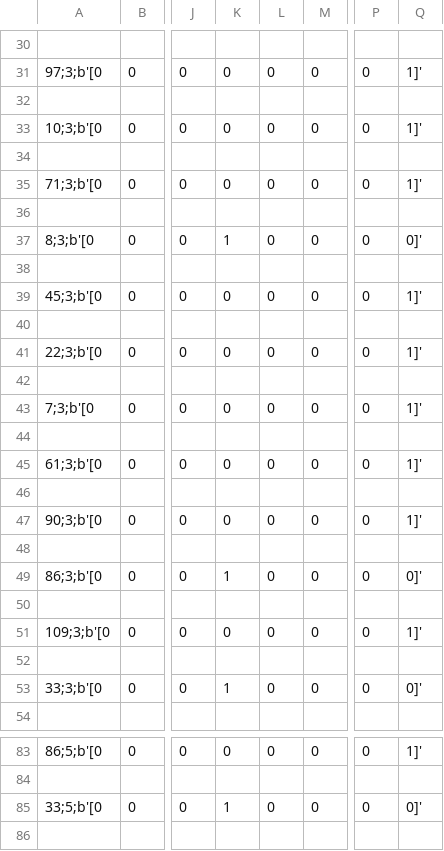
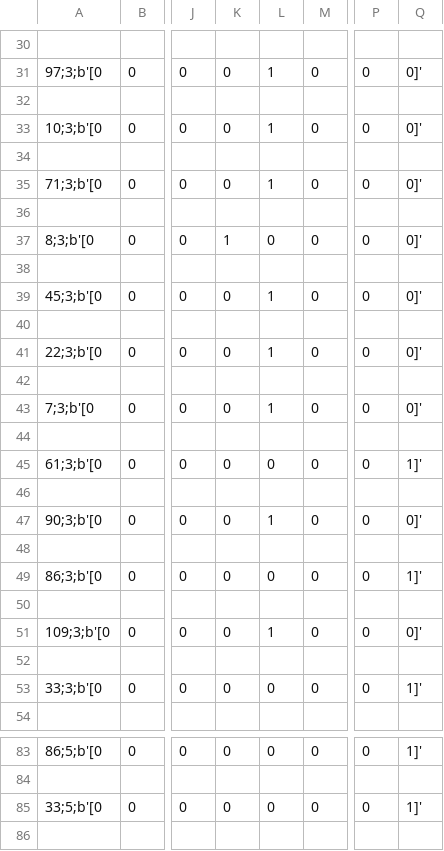
Before and after one commit to fau-is/xnap-sa, a CSV file: xnap/nap/results/helpdesk_sample_0.csv, drawn as a sheet; only a part is shown, gaps mark what is left out; the diff covers the shown part only; the diff names each change by its address in the sheet, - before the commit and + after, or states it on an @@ line.

```diff
--- a/xnap/nap/results/helpdesk_sample_0.csv
+++ b/xnap/nap/results/helpdesk_sample_0.csv
-L31: 0
+L31: 1
-Q31: 1]'
+Q31: 0]'
-L33: 0
+L33: 1
-Q33: 1]'
+Q33: 0]'
-L35: 0
+L35: 1
-Q35: 1]'
+Q35: 0]'
-L39: 0
+L39: 1
-Q39: 1]'
+Q39: 0]'
-L41: 0
+L41: 1
-Q41: 1]'
+Q41: 0]'
-L43: 0
+L43: 1
-Q43: 1]'
+Q43: 0]'
-L47: 0
+L47: 1
-Q47: 1]'
+Q47: 0]'
-K49: 1
+K49: 0
-Q49: 0]'
+Q49: 1]'
-L51: 0
+L51: 1
-Q51: 1]'
+Q51: 0]'
-K53: 1
+K53: 0
-Q53: 0]'
+Q53: 1]'
-K85: 1
+K85: 0
-Q85: 0]'
+Q85: 1]'
```
Also changed, not shown: 38 edited cells elsewhere in this file, 7 other files.
